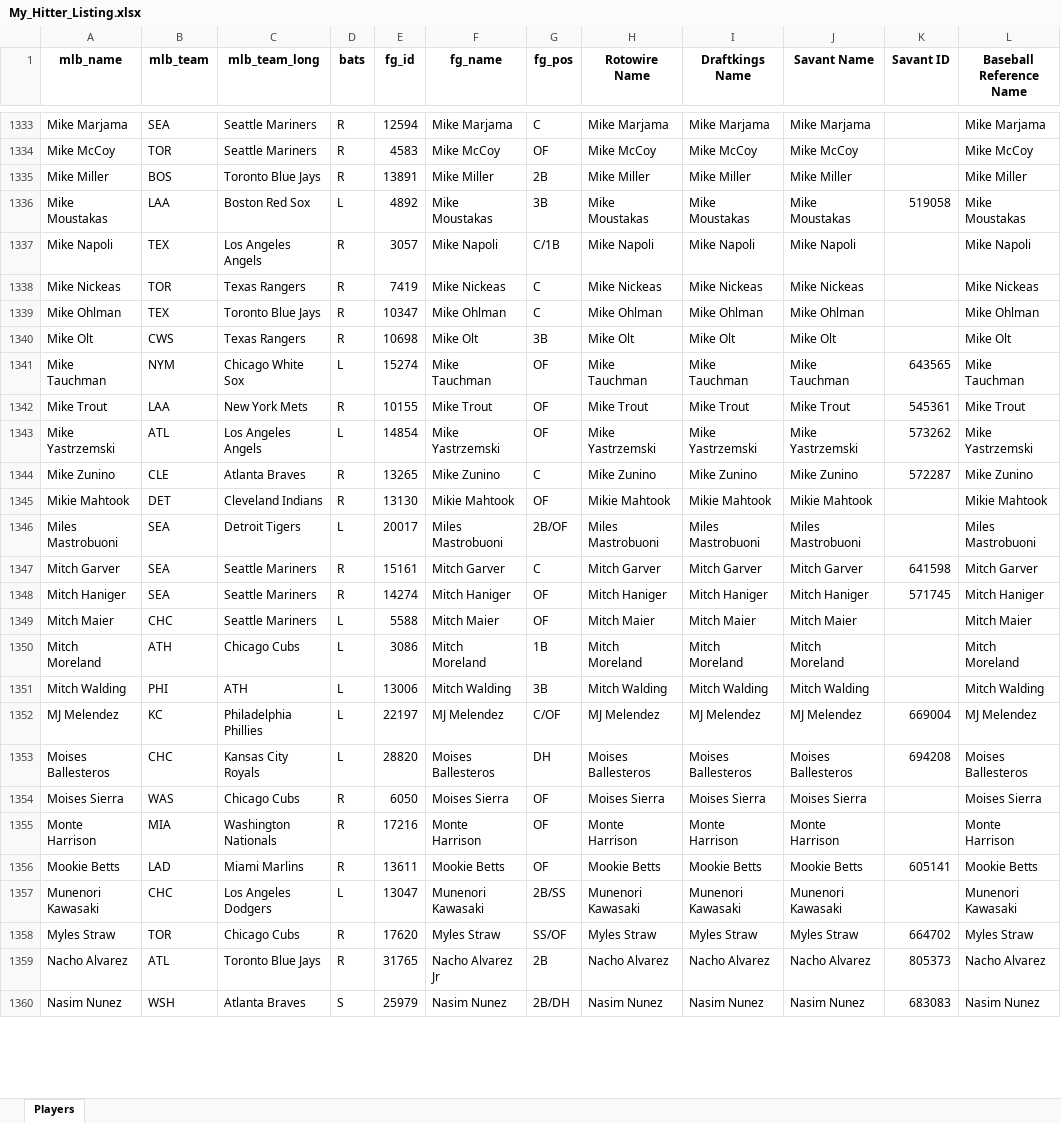
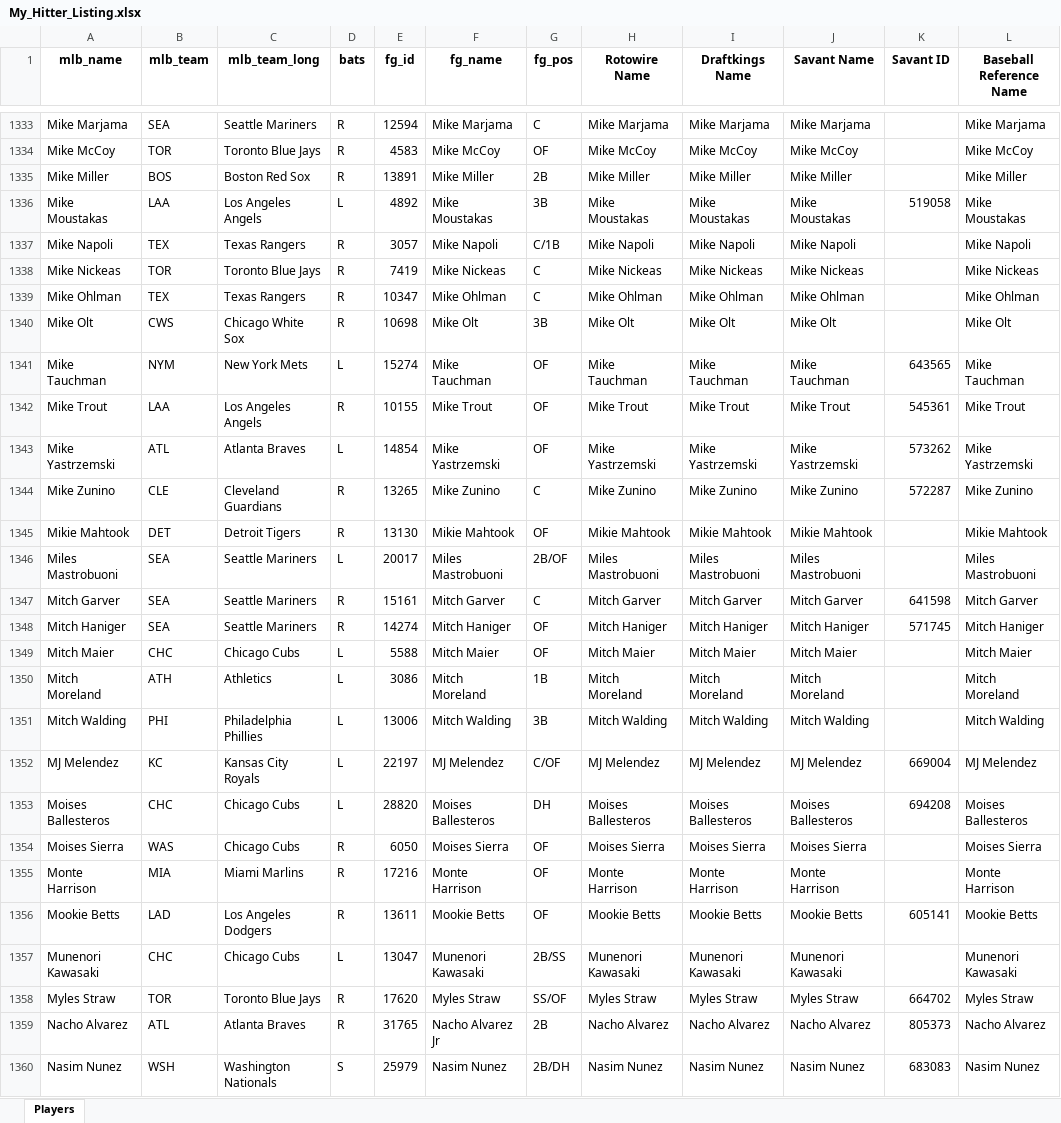
Before and after one commit to mtdewrocks/sports_analysis, an Excel workbook: data/My_Hitter_Listing.xlsx, sheet Players, drawn as a sheet; only a part is shown, gaps mark what is left out; values as stored, in another font and other column widths than the file's, no borders; the diff covers the shown part only; the diff names each change by its address in the sheet, - before the commit and + after, or states it on an @@ line.

```diff
--- a/data/My_Hitter_Listing.xlsx (sheet Players)
+++ b/data/My_Hitter_Listing.xlsx (sheet Players)
-C1334 (mlb_team_long): Seattle Mariners
+C1334 (mlb_team_long): Toronto Blue Jays
-C1335 (mlb_team_long): Toronto Blue Jays
+C1335 (mlb_team_long): Boston Red Sox
-C1336 (mlb_team_long): Boston Red Sox
+C1336 (mlb_team_long): Los Angeles Angels
-C1337 (mlb_team_long): Los Angeles Angels
+C1337 (mlb_team_long): Texas Rangers
-C1338 (mlb_team_long): Texas Rangers
+C1338 (mlb_team_long): Toronto Blue Jays
-C1339 (mlb_team_long): Toronto Blue Jays
+C1339 (mlb_team_long): Texas Rangers
-C1340 (mlb_team_long): Texas Rangers
+C1340 (mlb_team_long): Chicago White Sox
-C1341 (mlb_team_long): Chicago White Sox
+C1341 (mlb_team_long): New York Mets
-C1342 (mlb_team_long): New York Mets
+C1342 (mlb_team_long): Los Angeles Angels
-C1343 (mlb_team_long): Los Angeles Angels
+C1343 (mlb_team_long): Atlanta Braves
-C1344 (mlb_team_long): Atlanta Braves
+C1344 (mlb_team_long): Cleveland Guardians
-C1345 (mlb_team_long): Cleveland Indians
+C1345 (mlb_team_long): Detroit Tigers
-C1346 (mlb_team_long): Detroit Tigers
+C1346 (mlb_team_long): Seattle Mariners
-C1349 (mlb_team_long): Seattle Mariners
+C1349 (mlb_team_long): Chicago Cubs
-C1350 (mlb_team_long): Chicago Cubs
+C1350 (mlb_team_long): Athletics
-C1351 (mlb_team_long): ATH
+C1351 (mlb_team_long): Philadelphia Phillies
-C1352 (mlb_team_long): Philadelphia Phillies
+C1352 (mlb_team_long): Kansas City Royals
-C1353 (mlb_team_long): Kansas City Royals
+C1353 (mlb_team_long): Chicago Cubs
-C1355 (mlb_team_long): Washington Nationals
+C1355 (mlb_team_long): Miami Marlins
-C1356 (mlb_team_long): Miami Marlins
+C1356 (mlb_team_long): Los Angeles Dodgers
-C1357 (mlb_team_long): Los Angeles Dodgers
+C1357 (mlb_team_long): Chicago Cubs
-C1358 (mlb_team_long): Chicago Cubs
+C1358 (mlb_team_long): Toronto Blue Jays
-C1359 (mlb_team_long): Toronto Blue Jays
+C1359 (mlb_team_long): Atlanta Braves
-C1360 (mlb_team_long): Atlanta Braves
+C1360 (mlb_team_long): Washington Nationals
```
Also changed, not shown: 3 added rows, 2 removed rows and 679 edited cells elsewhere in this sheet, data/My_Pitcher_Listing.xlsx, data/current_day_hitters.xlsx, 2 other files.
